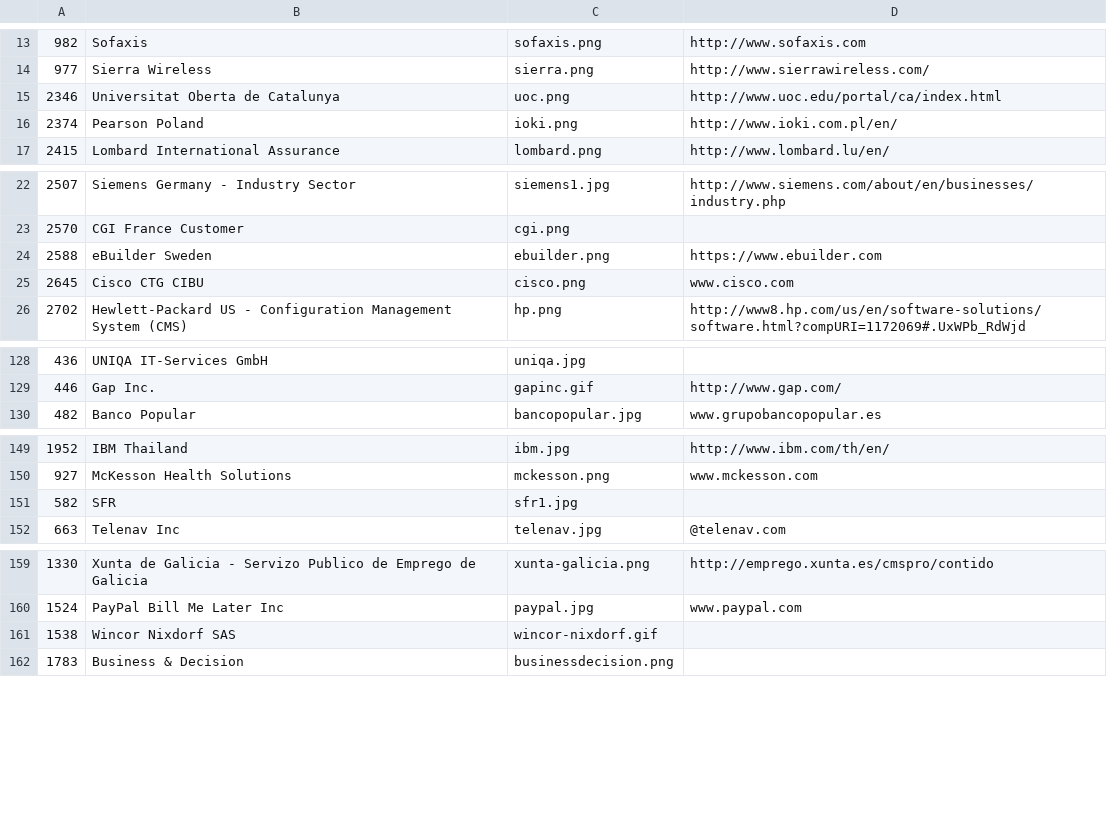
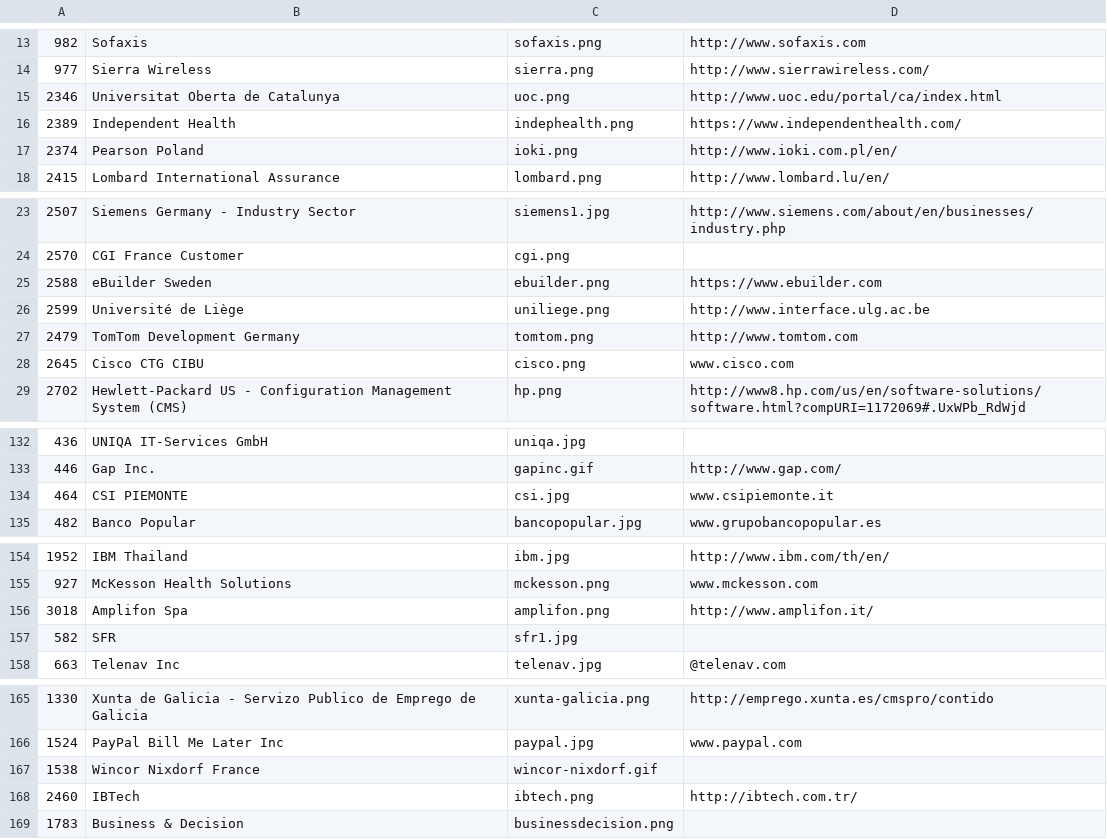
Before and after one commit to SonarSource/websites, a CSV file: _scripts/logos.csv, drawn as a sheet; only a part is shown, gaps mark what is left out; the diff covers the shown part only.

Commit message:
New logos

```diff
--- a/_scripts/logos.csv
+++ b/_scripts/logos.csv
@@ -15,2 +15,3 @@
 "2346","Universitat Oberta de Catalunya","uoc.png","http://www.uoc.edu/portal/ca/index.html"
+"2389","Independent Health","indephealth.png","https://www.independenthealth.com/"
 "2374","Pearson Poland","ioki.png","http://www.ioki.com.pl/en/"
@@ -24,2 +25,4 @@
 "2588","eBuilder Sweden","ebuilder.png","https://www.ebuilder.com"
+"2599","Université de Liège","uniliege.png","http://www.interface.ulg.ac.be"
+"2479","TomTom Development Germany","tomtom.png","http://www.tomtom.com"
 "2645","Cisco CTG CIBU","cisco.png","www.cisco.com"
@@ -129,2 +133,3 @@
 "446","Gap Inc.","gapinc.gif","http://www.gap.com/"
+"464","CSI PIEMONTE","csi.jpg","www.csipiemonte.it"
 "482","Banco Popular","bancopopular.jpg","www.grupobancopopular.es"
@@ -150,2 +155,3 @@
 "927","McKesson Health Solutions","mckesson.png","www.mckesson.com"
+"3018","Amplifon Spa","amplifon.png","http://www.amplifon.it/"
 "582","SFR","sfr1.jpg",""
@@ -160,3 +166,4 @@
 "1524","PayPal Bill Me Later Inc","paypal.jpg","www.paypal.com"
-"1538","Wincor Nixdorf SAS","wincor-nixdorf.gif",""
+"1538","Wincor Nixdorf France","wincor-nixdorf.gif",""
+"2460","IBTech","ibtech.png","http://ibtech.com.tr/"
 "1783","Business & Decision","businessdecision.png",""
```
Also changed, not shown: 6 added rows and 2 edited cells elsewhere in this file, 10 other files.
